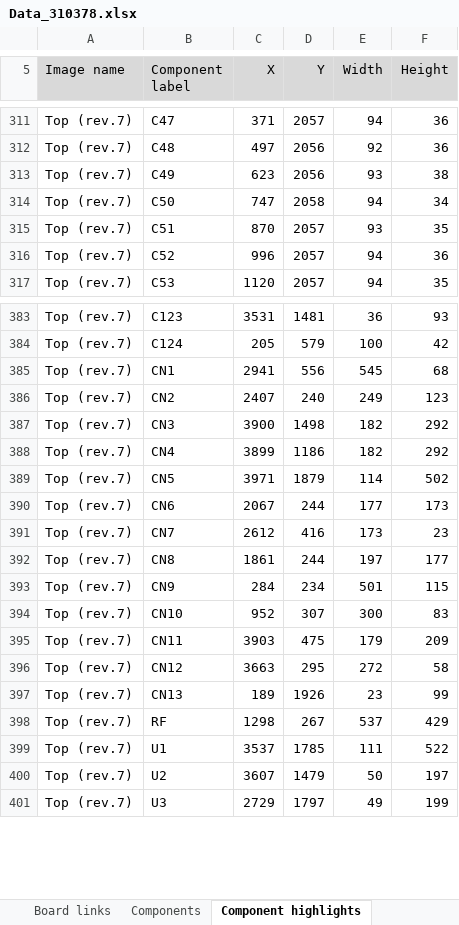
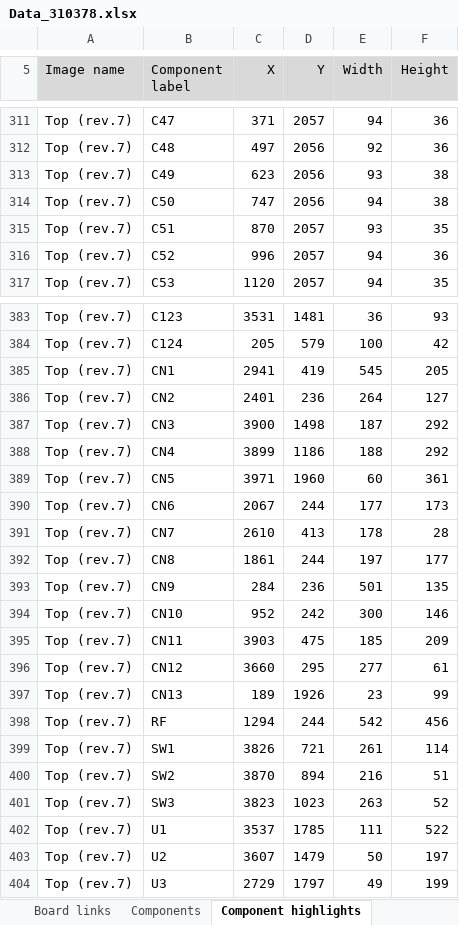
Before and after one commit to HovKlan-DH/Commodore-Repair-Toolbox, an Excel workbook: Data/Commodore 128/310378/Data_310378.xlsx, sheet Component highlights, drawn as a sheet; only a part is shown, gaps mark what is left out; values as stored, in another font and other column widths than the file's, no borders; the diff covers the shown part only; the diff names each change by its address in the sheet, - before the commit and + after, or states it on an @@ line.

```diff
--- a/Data/Commodore 128/310378/Data_310378.xlsx (sheet Component highlights)
+++ b/Data/Commodore 128/310378/Data_310378.xlsx (sheet Component highlights)
-D314 (Y): 2058
+D314 (Y): 2056
-F314 (Height): 34
+F314 (Height): 38
-D385 (Y): 556
+D385 (Y): 419
-F385 (Height): 68
+F385 (Height): 205
-C386 (X): 2407
+C386 (X): 2401
-D386 (Y): 240
+D386 (Y): 236
-E386 (Width): 249
+E386 (Width): 264
-F386 (Height): 123
+F386 (Height): 127
-E387 (Width): 182
+E387 (Width): 187
-E388 (Width): 182
+E388 (Width): 188
-D389 (Y): 1879
+D389 (Y): 1960
-E389 (Width): 114
+E389 (Width): 60
-F389 (Height): 502
+F389 (Height): 361
-C391 (X): 2612
+C391 (X): 2610
-D391 (Y): 416
+D391 (Y): 413
-E391 (Width): 173
+E391 (Width): 178
-F391 (Height): 23
+F391 (Height): 28
-D393 (Y): 234
+D393 (Y): 236
-F393 (Height): 115
+F393 (Height): 135
-D394 (Y): 307
+D394 (Y): 242
-F394 (Height): 83
+F394 (Height): 146
-E395 (Width): 179
+E395 (Width): 185
-C396 (X): 3663
+C396 (X): 3660
-E396 (Width): 272
+E396 (Width): 277
-F396 (Height): 58
+F396 (Height): 61
-C398 (X): 1298
+C398 (X): 1294
-D398 (Y): 267
+D398 (Y): 244
-E398 (Width): 537
+E398 (Width): 542
-F398 (Height): 429
+F398 (Height): 456
+row 399: Top (rev.7) | SW1 | 3826 | 721 | 261 | 114
+row 400: Top (rev.7) | SW2 | 3870 | 894 | 216 | 51
+row 401: Top (rev.7) | SW3 | 3823 | 1023 | 263 | 52
```
Also changed, not shown: 2 added rows and 23 edited cells elsewhere in this sheet, sheet Components, sheet Component local files, sheet Component links, sheet Board links, sheet Board local files, 57 other files.
